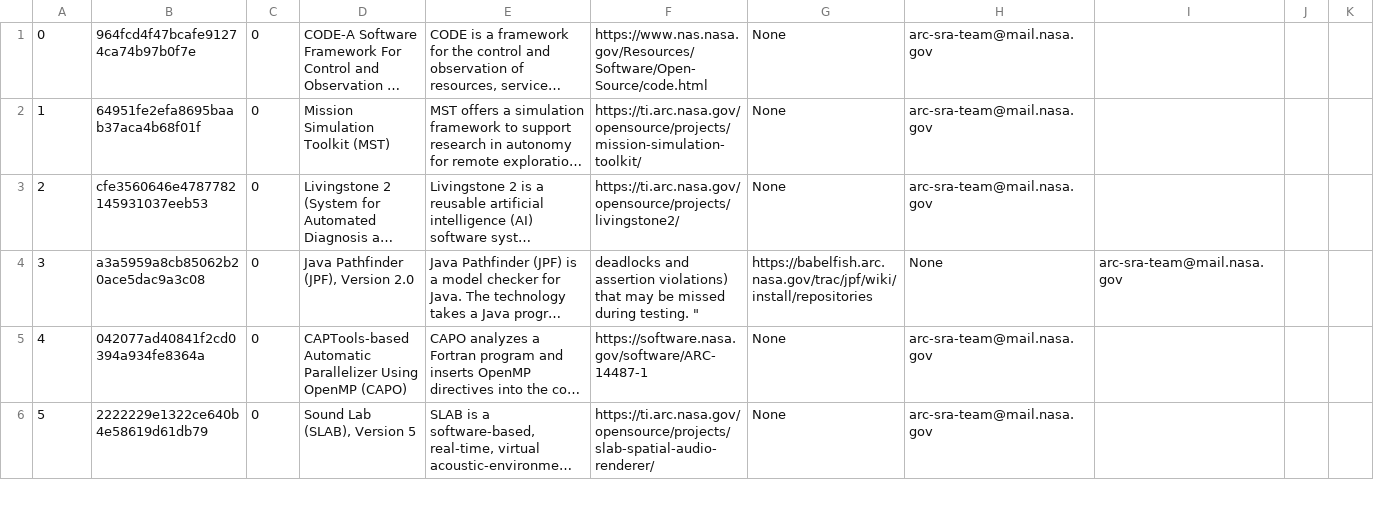
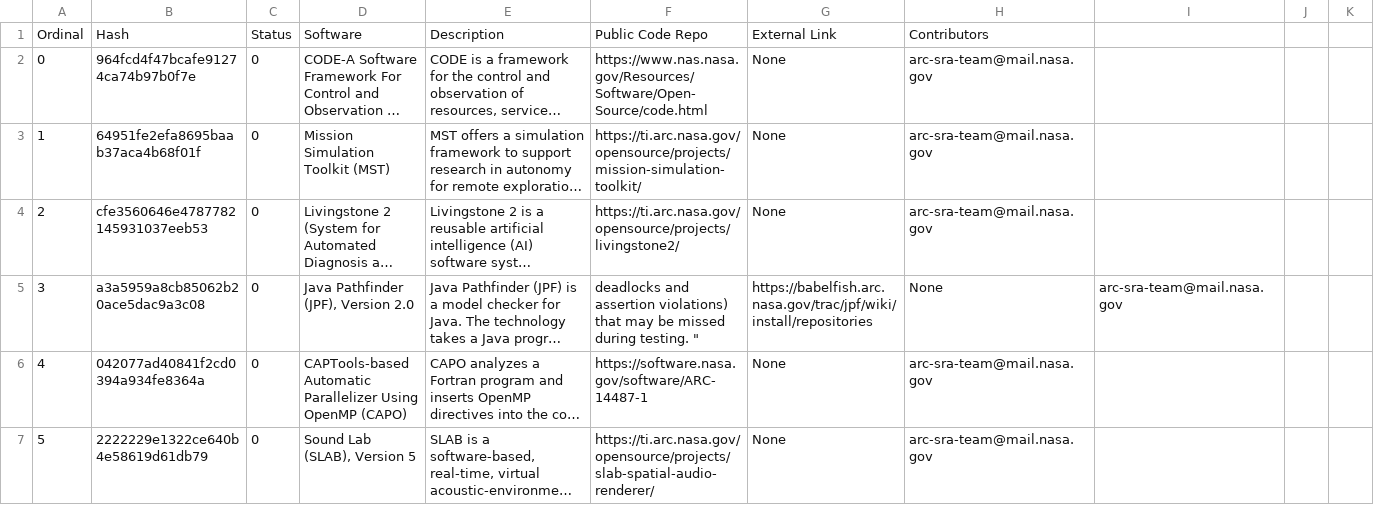
Before and after one commit to teuben/ascl-tools, a CSV file: code_data.csv, drawn as a sheet; only a part is shown; long unchanged cells end in …; the diff names each change by its address in the sheet, - before the commit and + after, or states it on an @@ line.

```diff
--- a/code_data.csv
+++ b/code_data.csv
+row 1: Ordinal | Hash | Status | Software | Description | Public Code Repo | External Link | Contributors
```
Also changed, not shown: 1 other file.
